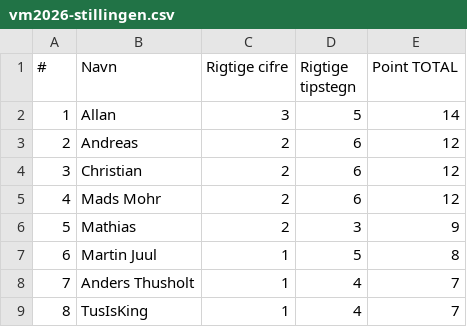
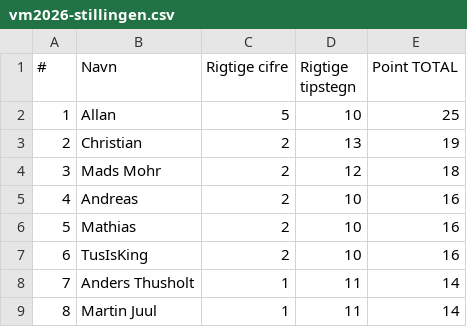
Before and after one commit to hrmohr/groupstage, a CSV file: docs/resources/vm2026/vm2026-stillingen.csv, drawn as a sheet; the diff names each change by its address in the sheet, - before the commit and + after, or states it on an @@ line.

```diff
--- a/docs/resources/vm2026/vm2026-stillingen.csv
+++ b/docs/resources/vm2026/vm2026-stillingen.csv
-C2 (Rigtige cifre): 3
+C2 (Rigtige cifre): 5
-D2 (Rigtige tipstegn): 5
+D2 (Rigtige tipstegn): 10
-E2 (Point TOTAL): 14
+E2 (Point TOTAL): 25
-B3 (Navn): Andreas
+B3 (Navn): Christian
-D3 (Rigtige tipstegn): 6
+D3 (Rigtige tipstegn): 13
-E3 (Point TOTAL): 12
+E3 (Point TOTAL): 19
-B4 (Navn): Christian
+B4 (Navn): Mads Mohr
-D4 (Rigtige tipstegn): 6
+D4 (Rigtige tipstegn): 12
-E4 (Point TOTAL): 12
+E4 (Point TOTAL): 18
-B5 (Navn): Mads Mohr
+B5 (Navn): Andreas
-D5 (Rigtige tipstegn): 6
+D5 (Rigtige tipstegn): 10
-E5 (Point TOTAL): 12
+E5 (Point TOTAL): 16
-D6 (Rigtige tipstegn): 3
+D6 (Rigtige tipstegn): 10
-E6 (Point TOTAL): 9
+E6 (Point TOTAL): 16
-B7 (Navn): Martin Juul
+B7 (Navn): TusIsKing
-C7 (Rigtige cifre): 1
+C7 (Rigtige cifre): 2
-D7 (Rigtige tipstegn): 5
+D7 (Rigtige tipstegn): 10
-E7 (Point TOTAL): 8
+E7 (Point TOTAL): 16
-D8:D9 (Rigtige tipstegn): 4
+D8:D9 (Rigtige tipstegn): 11
-E8:E9 (Point TOTAL): 7
+E8:E9 (Point TOTAL): 14
-B9 (Navn): TusIsKing
+B9 (Navn): Martin Juul
```
Also changed, not shown: 2 other files.
